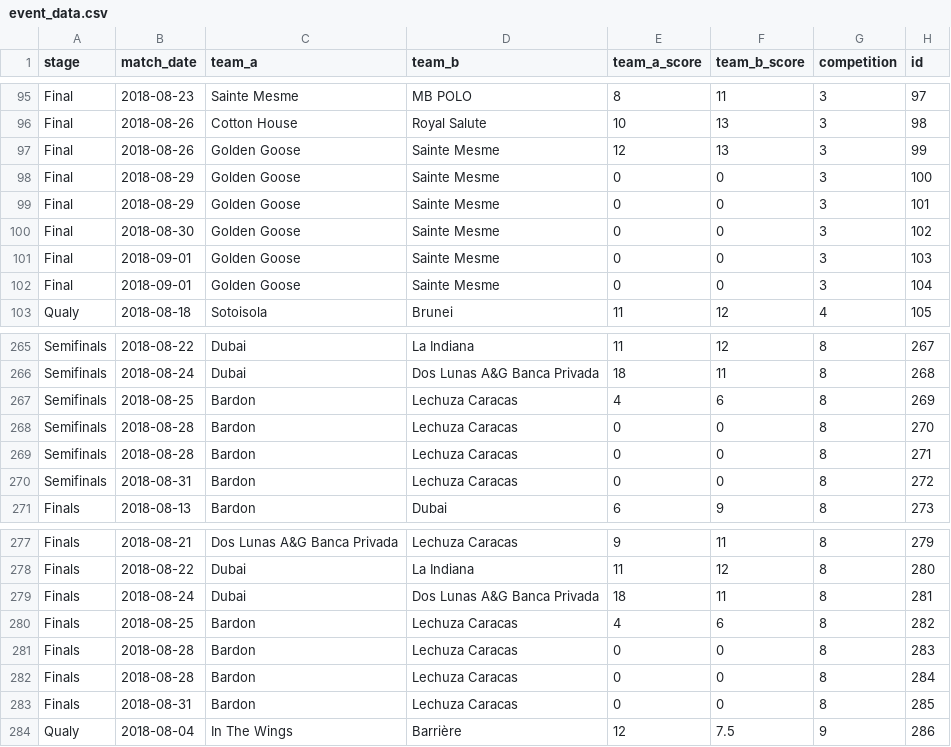
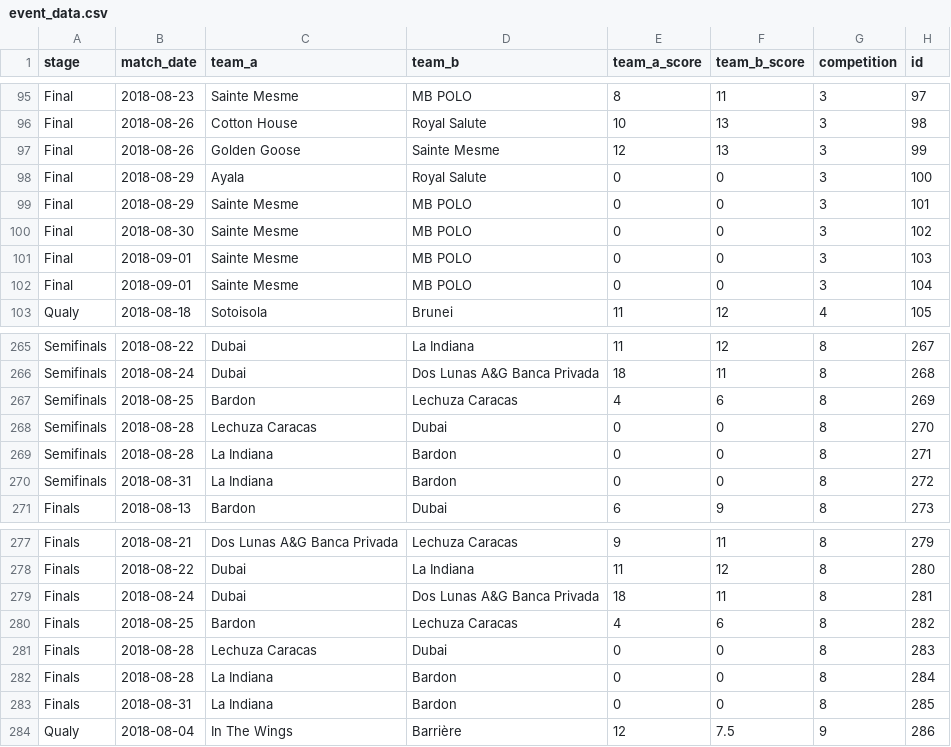
Before and after one commit to JLashmar/FTA-Score-Scraping, a CSV file: FTA Score Scraping/polo/event_data.csv, drawn as a sheet; only a part is shown, gaps mark what is left out; the diff covers the shown part only; the diff names each change by its address in the sheet, - before the commit and + after, or states it on an @@ line.

```diff
--- a/FTA Score Scraping/polo/event_data.csv
+++ b/FTA Score Scraping/polo/event_data.csv
-C98 (team_a): Golden Goose
+C98 (team_a): Ayala
-D98 (team_b): Sainte Mesme
+D98 (team_b): Royal Salute
-C99:C102 (team_a): Golden Goose
+C99:C102 (team_a): Sainte Mesme
-D99:D102 (team_b): Sainte Mesme
+D99:D102 (team_b): MB POLO
-C268 (team_a): Bardon
+C268 (team_a): Lechuza Caracas
-D268 (team_b): Lechuza Caracas
+D268 (team_b): Dubai
-C269:C270 (team_a): Bardon
+C269:C270 (team_a): La Indiana
-D269:D270 (team_b): Lechuza Caracas
+D269:D270 (team_b): Bardon
-C281 (team_a): Bardon
+C281 (team_a): Lechuza Caracas
-D281 (team_b): Lechuza Caracas
+D281 (team_b): Dubai
-C282:C283 (team_a): Bardon
+C282:C283 (team_a): La Indiana
-D282:D283 (team_b): Lechuza Caracas
+D282:D283 (team_b): Bardon
```
Also changed, not shown: 36 edited cells elsewhere in this file, FTA Score Scraping/polo/competition_data.csv, 22 other files.
